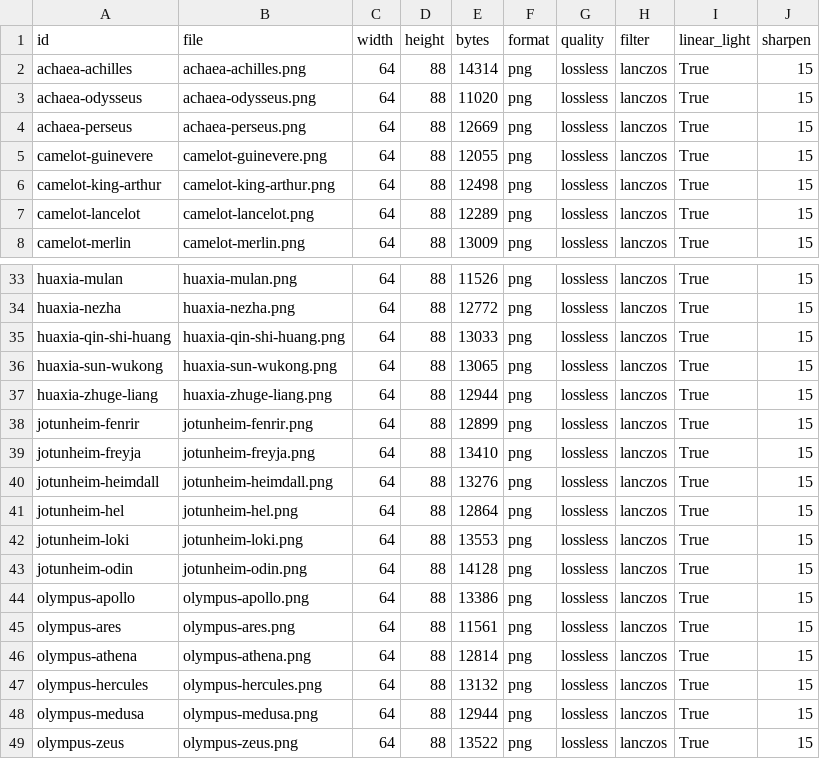
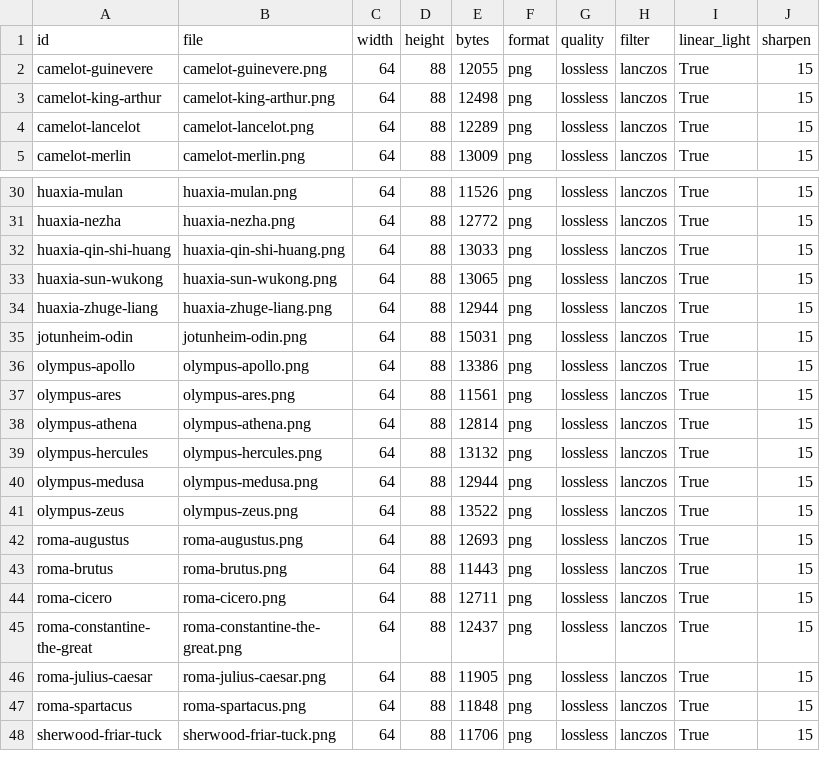
Before and after one commit to fragmint6/echoes-of-legend, a CSV file: assets/legends/MANIFEST.csv, drawn as a sheet; only a part is shown, gaps mark what is left out; the shorter side is filled out with more unchanged rows.

```diff
--- a/assets/legends/MANIFEST.csv
+++ b/assets/legends/MANIFEST.csv
@@ -1,5 +1,2 @@
 id,file,width,height,bytes,format,quality,filter,linear_light,sharpen
-achaea-achilles,achaea-achilles.png,64,88,14314,png,lossless,lanczos,True,15
-achaea-odysseus,achaea-odysseus.png,64,88,11020,png,lossless,lanczos,True,15
-achaea-perseus,achaea-perseus.png,64,88,12669,png,lossless,lanczos,True,15
 camelot-guinevere,camelot-guinevere.png,64,88,12055,png,lossless,lanczos,True,15
@@ -37,8 +34,3 @@ huaxia-sun-wukong,huaxia-sun-wukong.png,64,88,13065,png,lossless,lanczos,True,15
 huaxia-zhuge-liang,huaxia-zhuge-liang.png,64,88,12944,png,lossless,lanczos,True,15
-jotunheim-fenrir,jotunheim-fenrir.png,64,88,12899,png,lossless,lanczos,True,15
-jotunheim-freyja,jotunheim-freyja.png,64,88,13410,png,lossless,lanczos,True,15
-jotunheim-heimdall,jotunheim-heimdall.png,64,88,13276,png,lossless,lanczos,True,15
-jotunheim-hel,jotunheim-hel.png,64,88,12864,png,lossless,lanczos,True,15
-jotunheim-loki,jotunheim-loki.png,64,88,13553,png,lossless,lanczos,True,15
-jotunheim-odin,jotunheim-odin.png,64,88,14128,png,lossless,lanczos,True,15
+jotunheim-odin,jotunheim-odin.png,64,88,15031,png,lossless,lanczos,True,15
 olympus-apollo,olympus-apollo.png,64,88,13386,png,lossless,lanczos,True,15
```
Also changed, not shown: 13 other files.
